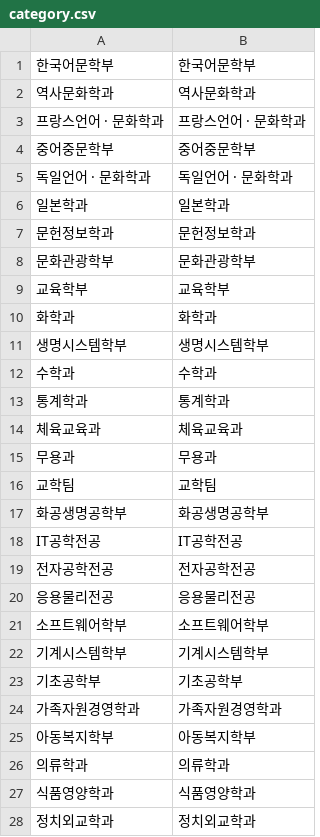
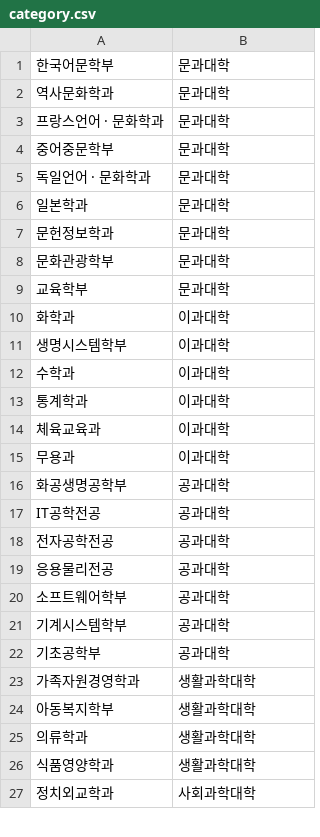
Before and after one commit to jiunoh/ssok, a CSV file: app/src/main/assets/category.csv, drawn as a sheet; only a part is shown; the diff covers the shown part only.

Commit message:
change category

```diff
--- a/app/src/main/assets/category.csv
+++ b/app/src/main/assets/category.csv
@@ -1,28 +1,27 @@
-한국어문학부,한국어문학부
-역사문화학과,역사문화학과
-프랑스언어 · 문화학과,프랑스언어 · 문화학과
-중어중문학부,중어중문학부
-독일언어 · 문화학과,독일언어 · 문화학과
-일본학과,일본학과
-문헌정보학과,문헌정보학과
-문화관광학부,문화관광학부
-교육학부,교육학부
-화학과,화학과
-생명시스템학부,생명시스템학부
-수학과,수학과
-통계학과,통계학과
-체육교육과,체육교육과
-무용과,무용과
-교학팀,교학팀
-화공생명공학부,화공생명공학부
-IT공학전공,IT공학전공
-전자공학전공,전자공학전공
-응용물리전공,응용물리전공
-소프트웨어학부,소프트웨어학부
-기계시스템학부,기계시스템학부
-기초공학부,기초공학부
-가족자원경영학과,가족자원경영학과
-아동복지학부,아동복지학부
-의류학과,의류학과
-식품영양학과,식품영양학과
-정치외교학과,정치외교학과
+한국어문학부,문과대학
+역사문화학과,문과대학
+프랑스언어 · 문화학과,문과대학
+중어중문학부,문과대학
+독일언어 · 문화학과,문과대학
+일본학과,문과대학
+문헌정보학과,문과대학
+문화관광학부,문과대학
+교육학부,문과대학
+화학과,이과대학
+생명시스템학부,이과대학
+수학과,이과대학
+통계학과,이과대학
+체육교육과,이과대학
+무용과,이과대학
+화공생명공학부,공과대학
+IT공학전공,공과대학
+전자공학전공,공과대학
+응용물리전공,공과대학
+소프트웨어학부,공과대학
+기계시스템학부,공과대학
+기초공학부,공과대학
+가족자원경영학과,생활과학대학
+아동복지학부,생활과학대학
+의류학과,생활과학대학
+식품영양학과,생활과학대학
+정치외교학과,사회과학대학
```
Also changed, not shown: 2 removed rows and 19 edited cells elsewhere in this file.
